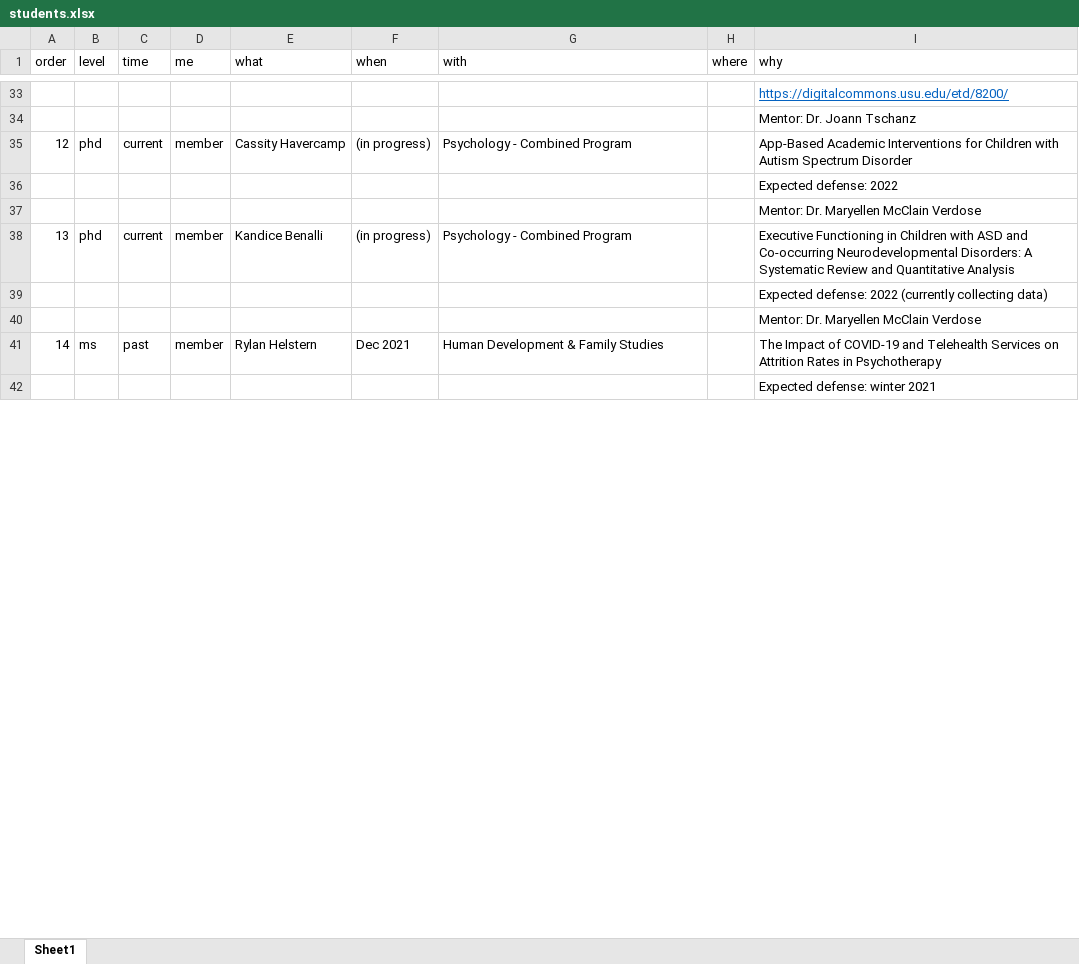
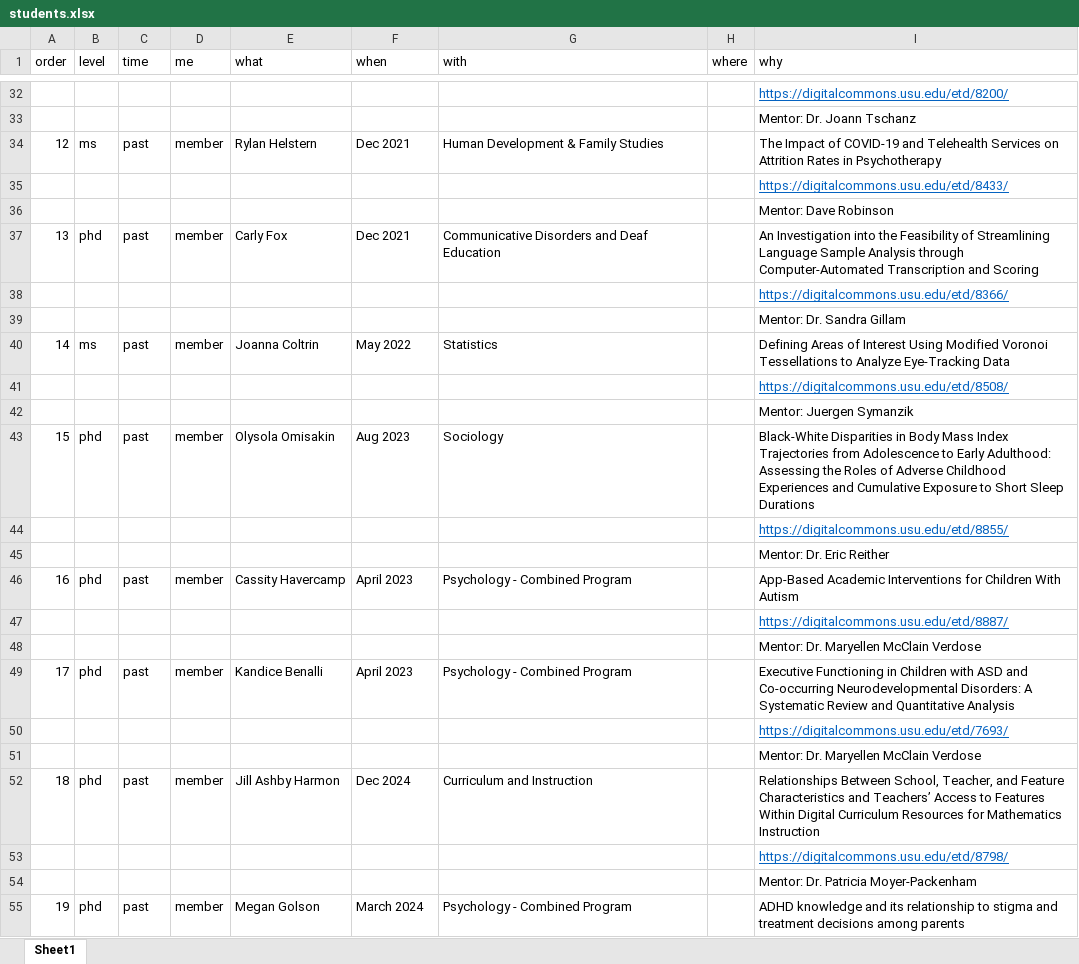
Before and after one commit to SarBearSchwartz/myCV, an Excel workbook: data/students.xlsx, sheet Sheet1, drawn as a sheet; only a part is shown, gaps mark what is left out; values as stored, in another font and other column widths than the file's, no borders; addresses are those after the commit; the diff covers the shown part only; the diff names each change by its address in the sheet, - before the commit and + after, or states it on an @@ line.

```diff
--- a/data/students.xlsx (sheet Sheet1)
+++ b/data/students.xlsx (sheet Sheet1)
@@ row 41 moved to row 34: 12 @@
+row 35:  |  |  |  |  |  |  |  | https://digitalcommons.usu.edu/etd/8433/
+row 36:  |  |  |  |  |  |  |  | Mentor: Dave Robinson
@@ row 49 moved to row 37: 13 @@
+row 38:  |  |  |  |  |  |  |  | https://digitalcommons.usu.edu/etd/8366/
@@ row 51 moved to row 39: Mentor: Dr. Sandra Gillam @@
@@ row 44 moved to row 40: 14 @@
+row 41:  |  |  |  |  |  |  |  | https://digitalcommons.usu.edu/etd/8508/
+row 42:  |  |  |  |  |  |  |  | Mentor: Juergen Symanzik
+row 43: 15 | phd | past | member | Olysola Omisakin | Aug 2023 | Sociology |  | Black-White Disparities in Body Mass Index Trajectories from Adolescence to Early Adulthood: Assessing the Roles of Adverse Childhood Experiences and Cumulative Exposure to Short Sleep Durations
+row 44:  |  |  |  |  |  |  |  | https://digitalcommons.usu.edu/etd/8855/
@@ row 63 moved to row 45: Mentor: Dr. Eric Reither @@
@@ column A (order) renumbered between rows 46 and 64 @@
-C46 (time): current
+C46 (time): past
-F46 (when): (in progress)
+F46 (when): April 2023
-I46 (why): …for Children with Autism Spectrum Disorder
+I46 (why): …for Children With Autism
-I47 (why): Expected defense: 2022
+I47 (why): https://digitalcommons.usu.edu/etd/8887/
@@ I47 underline: off → on, text colour: black → #0563C1 @@
-C49 (time): current
+C49 (time): past
-F49 (when): (in progress)
+F49 (when): April 2023
-I50 (why): Expected defense: 2022 (currently collecting data)
+I50 (why): https://digitalcommons.usu.edu/etd/7693/
@@ I50 underline: off → on, text colour: black → #0563C1 @@
+row 52: 18 | phd | past | member | Jill Ashby Harmon | Dec 2024 | Curriculum and Instruction |  | Relationships Between School, Teacher, and Feature Characteristics and Teachers’ Access to Features Within Digital Curriculum Resources for Mathematics Instruction
-I53 (why): Expected defense: winter 2021
+I53 (why): https://digitalcommons.usu.edu/etd/8798/
@@ I53 underline: off → on, text colour: black → #0563C1 @@
+row 55: 19 | phd | past | member | Megan Golson | March 2024 | Psychology - Combined Program |  | ADHD knowledge and its relationship to stigma and treatment decisions among parents
```
Also changed, not shown: 24 added rows, 15 removed rows, 4 edited cells and cell formats elsewhere in this sheet, data/grant.xlsx, data/grant_prep.xlsx, 48 other files.
